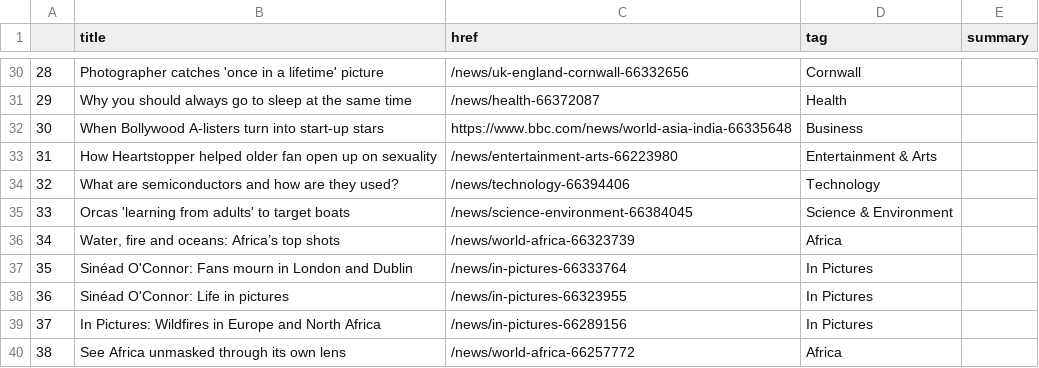
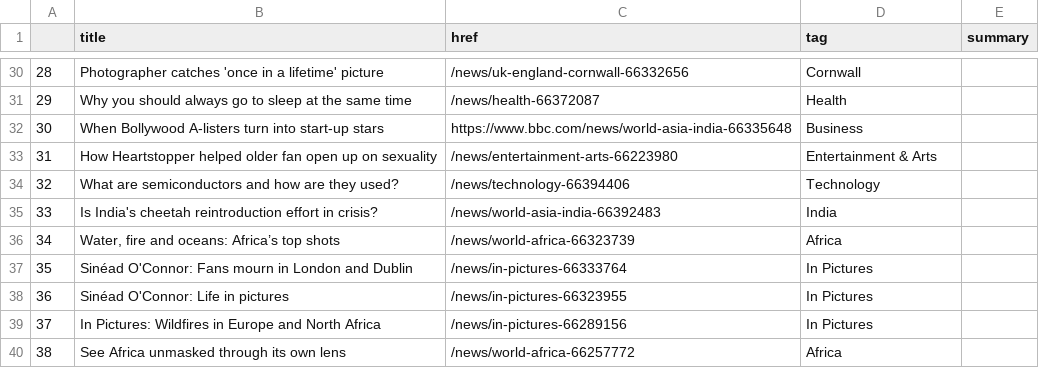
Before and after one commit to gbolduan/automatic-scraper, a CSV file: bbc-headlines.csv, drawn as a sheet; only a part is shown, gaps mark what is left out; the diff covers the shown part only.

```diff
--- a/bbc-headlines.csv
+++ b/bbc-headlines.csv
@@ -34,3 +34,3 @@
 32,What are semiconductors and how are they used?,/news/technology-66394406,Technology,
-33,Orcas 'learning from adults' to target boats,/news/science-environment-66384045,Science & Environment,
+33,Is India's cheetah reintroduction effort in crisis?,/news/world-asia-india-66392483,India,
 34,"Water, fire and oceans: Africa’s top shots",/news/world-africa-66323739,Africa,
```
Also changed, not shown: 31 edited cells elsewhere in this file.
